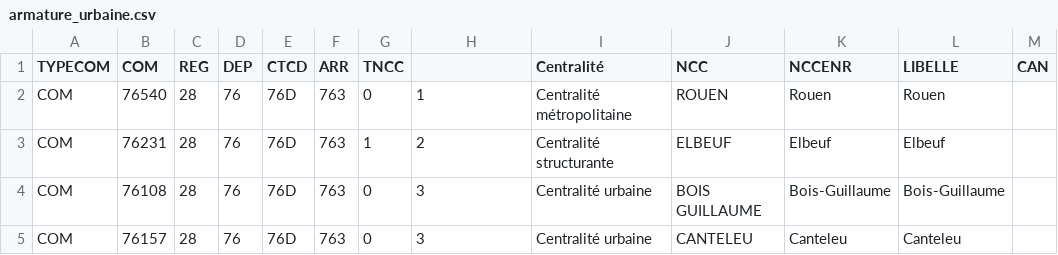
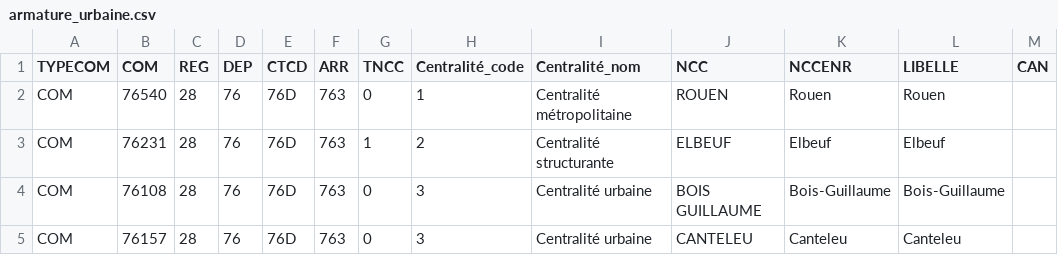
Before and after one commit to dominique-rigault/accessibilite-centralites-mrn, a CSV file: data/armature_urbaine.csv, drawn as a sheet; only a part is shown; the diff names each change by its address in the sheet, - before the commit and + after, or states it on an @@ line.

Commit message:
docs(readme): renumérote le pipeline et documente l'écart de population - scinde l'ancien 04 en 04_logements et 05_jointure_logements_isochrones (à venir) - corrige le rôle et la sortie de 04 dans la table du pipeline - ajoute aux limites l'écart population fiscale Filosofi / municipale (~8 %) - enrichit l'armature urbaine (types de centralité)

```diff
--- a/data/armature_urbaine.csv
+++ b/data/armature_urbaine.csv
-H1: (empty)
+H1: Centralité_code
-I1: Centralité
+I1: Centralité_nom
```
Also changed, not shown: 1 other file.
